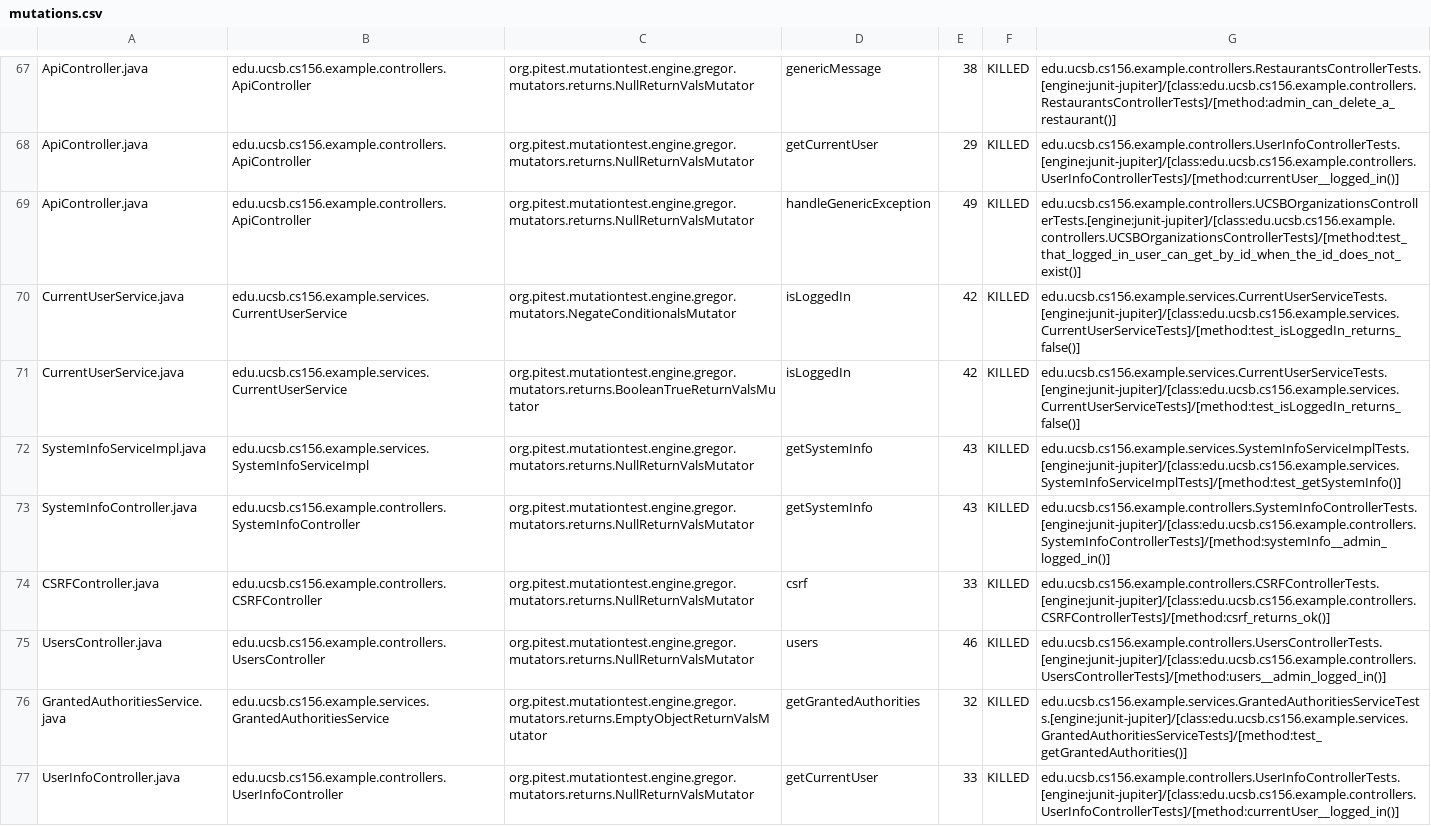
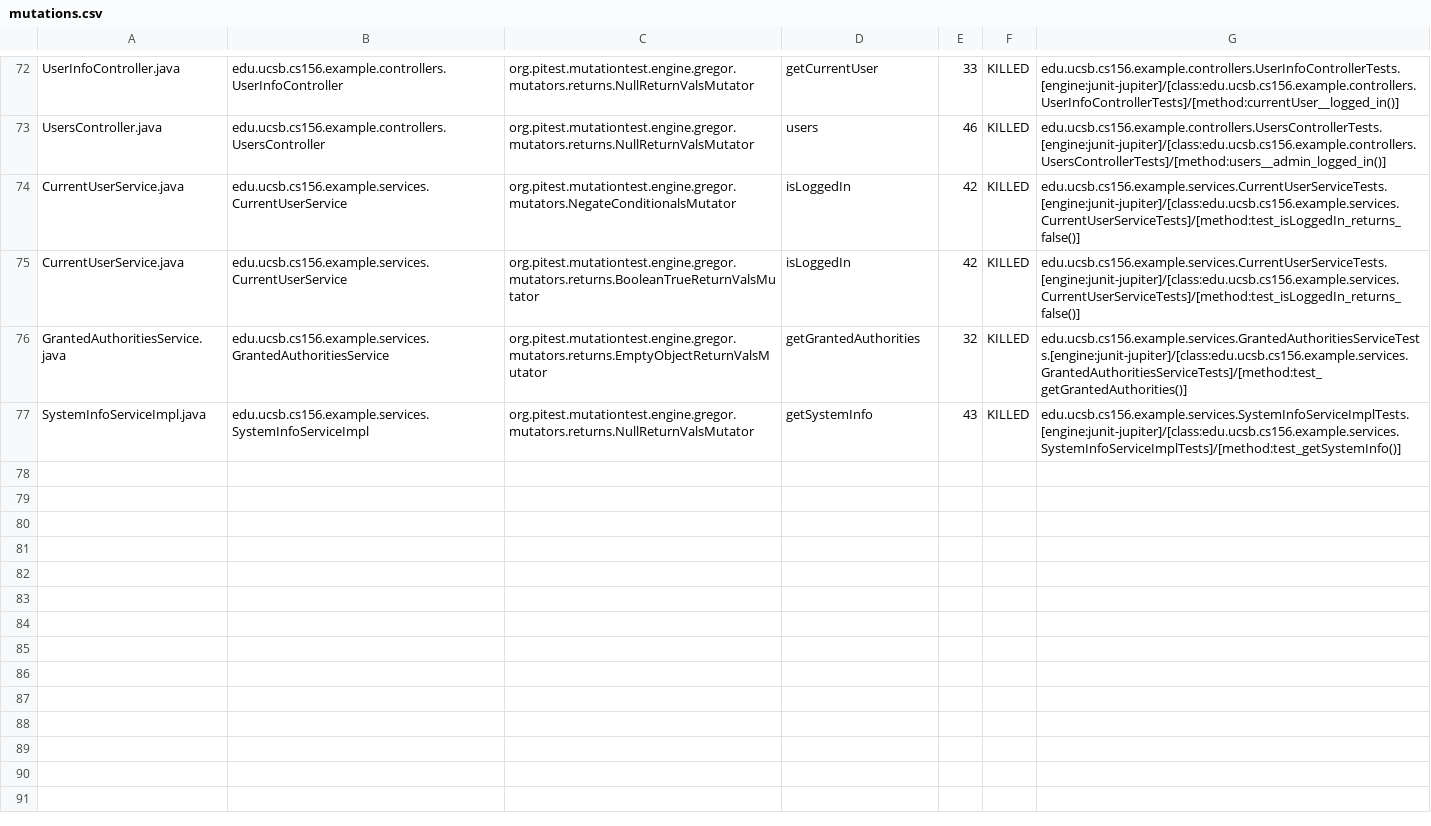
Before and after one commit to ucsb-cs156-s24/team03-s24-5pm-3, a CSV file: prs/68/pitest/mutations.csv, drawn as a sheet; only a part is shown, gaps mark what is left out; removed rows and columns are numbered as before the commit, all else as after; the diff covers the shown part only; the diff names each change by its address in the sheet, - before the commit and + after, or states it on an @@ line.

Commit message:
Deploying to gh-pages from @ ucsb-cs156-s24/team03-s24-5pm-3@d63c3c9b96a86555b9bf753a945d7f0fc2f67fa6 🚀

```diff
--- a/prs/68/pitest/mutations.csv
+++ b/prs/68/pitest/mutations.csv
-A72: ApiController.java
+A72: UserInfoController.java
-B72: edu.ucsb.cs156.example.controllers.ApiController
+B72: edu.ucsb.cs156.example.controllers.UserInfoController
-D72: genericMessage
+D72: getCurrentUser
-E72: 38
+E72: 33
-G72: edu.ucsb.cs156.example.controllers.RestaurantsControllerTests.[engine:junit-jupiter]/[class:edu.ucsb.cs156.example.controllers.RestaurantsControllerTests]/[method:admin_can_delete_a_restaurant()]
+G72: edu.ucsb.cs156.example.controllers.UserInfoControllerTests.[engine:junit-jupiter]/[class:edu.ucsb.cs156.example.controllers.UserInfoControllerTests]/[method:currentUser__logged_in()]
@@ row 68 moved to row 2: ApiController.java @@
-A73: ApiController.java
+A73: UsersController.java
-B73: edu.ucsb.cs156.example.controllers.ApiController
+B73: edu.ucsb.cs156.example.controllers.UsersController
-D73: handleGenericException
+D73: users
-E73: 49
+E73: 46
-G73: edu.ucsb.cs156.example.controllers.UCSBOrganizationsControllerTests.[engine:junit-jupiter]/[class:edu.ucsb.cs156.example.controllers.UCSBOrganizationsControllerTests]/[method:test_that_logged_in_user_can_get_by_id_when_the_id_does_not_exist()]
+G73: edu.ucsb.cs156.example.controllers.UsersControllerTests.[engine:junit-jupiter]/[class:edu.ucsb.cs156.example.controllers.UsersControllerTests]/[method:users__admin_logged_in()]
@@ row 73 moved to row 18: SystemInfoController.java @@
@@ row 74 moved to row 4: CSRFController.java @@
-row 75: UsersController.java | edu.ucsb.cs156.example.controllers.UsersController | org.pitest.mutationtest.engine.gregor.mutators.returns.NullReturnValsMutator | users | 46 | KILLED | edu.ucsb.cs156.example.controllers.UsersControllerTests.[engine:junit-jupiter]/[class:edu.ucsb.cs156.example.controllers.UsersControllerTests]/[method:users__admin_logged_in()]
-row 77: UserInfoController.java | edu.ucsb.cs156.example.controllers.UserInfoController | org.pitest.mutationtest.engine.gregor.mutators.returns.NullReturnValsMutator | getCurrentUser | 33 | KILLED | edu.ucsb.cs156.example.controllers.UserInfoControllerTests.[engine:junit-jupiter]/[class:edu.ucsb.cs156.example.controllers.UserInfoControllerTests]/[method:currentUser__logged_in()]
```
Also changed, not shown: 2 added rows and 28 moved rows elsewhere in this file, 13 other files.
